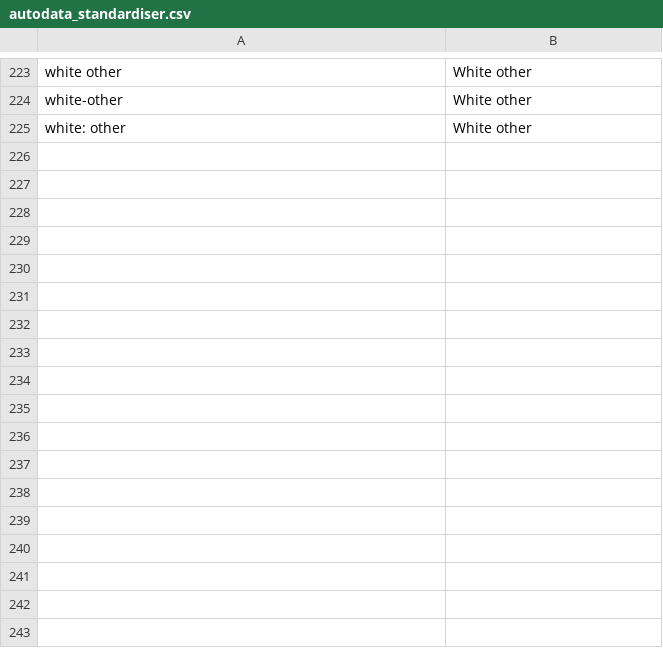
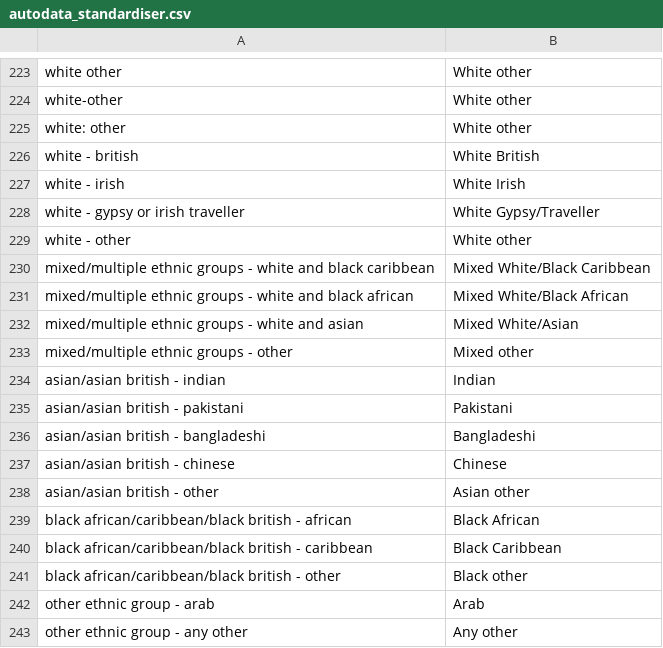
Before and after one commit to ukgov-equality-hub/ethnicity-facts-and-figures, a CSV file: application/data/builder/autodata_standardiser.csv, drawn as a sheet; only a part is shown, gaps mark what is left out; the diff names each change by its address in the sheet, - before the commit and + after, or states it on an @@ line.

Commit message:
updates to standardiser file

```diff
--- a/application/data/builder/autodata_standardiser.csv
+++ b/application/data/builder/autodata_standardiser.csv
+row 226: white - british | White British
+row 227: white - irish | White Irish
+row 228: white - gypsy or irish traveller | White Gypsy/Traveller
+row 229: white - other | White other
+row 230: mixed/multiple ethnic groups - white and black caribbean | Mixed White/Black Caribbean
+row 231: mixed/multiple ethnic groups - white and black african | Mixed White/Black African
+row 232: mixed/multiple ethnic groups - white and asian | Mixed White/Asian
+row 233: mixed/multiple ethnic groups - other | Mixed other
+row 234: asian/asian british - indian | Indian
+row 235: asian/asian british - pakistani | Pakistani
+row 236: asian/asian british - bangladeshi | Bangladeshi
+row 237: asian/asian british - chinese | Chinese
+row 238: asian/asian british - other | Asian other
+row 239: black african/caribbean/black british - african | Black African
+row 240: black african/caribbean/black british - caribbean | Black Caribbean
+row 241: black african/caribbean/black british - other | Black other
+row 242: other ethnic group - arab | Arab
+row 243: other ethnic group - any other | Any other
```
Also changed, not shown: application/data/builder/autodata_presets.csv.
